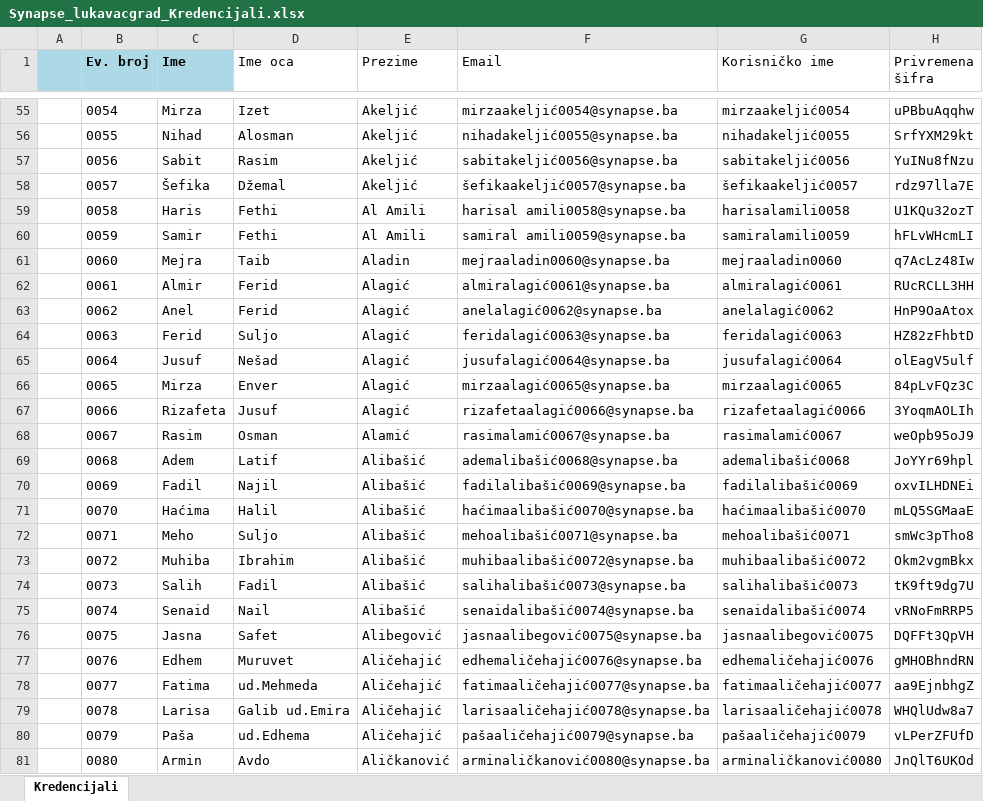
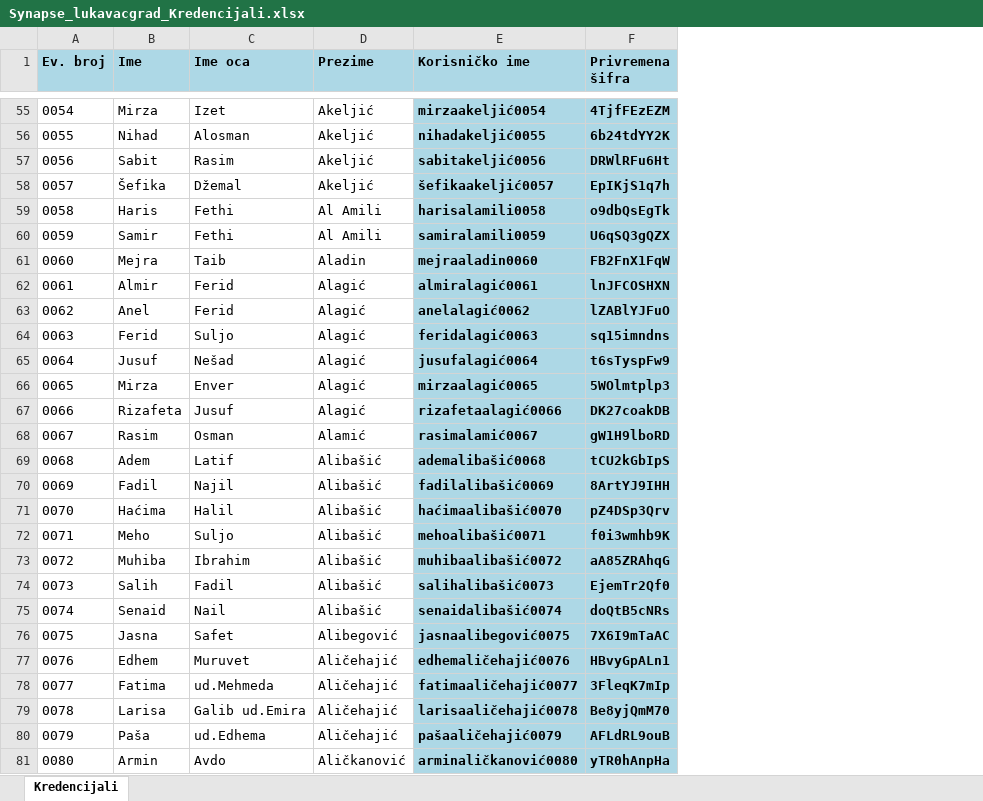
Before and after one commit to malikhurem01/MembershipsManagementNET, an Excel workbook: MembershipsManagement/Synapse_lukavacgrad_Kredencijali.xlsx, sheet Kredencijali, drawn as a sheet; only a part is shown, gaps mark what is left out; values as stored, in another font and other column widths than the file's, no borders; removed rows and columns are numbered as before the commit, all else as after; the diff covers the shown part only; the diff names each change by its address in the sheet, - before the commit and + after, or states it on an @@ line.

```diff
--- a/MembershipsManagement/Synapse_lukavacgrad_Kredencijali.xlsx (sheet Kredencijali)
+++ b/MembershipsManagement/Synapse_lukavacgrad_Kredencijali.xlsx (sheet Kredencijali)
-column A, empty
-column F (Email), rows 55-81: mirzaakeljić0054@synapse.ba | nihadakeljić0055@synapse.ba | sabitakeljić0056@synapse.ba | šefikaakeljić0057@synapse.ba | harisal amili0058@synapse.ba | samiral amili0059@synapse.ba | mejraaladin0060@synapse.ba | almiralagić0061@synapse.ba | anelalagić0062@synapse.ba | feridalagić0063@synapse.ba | jusufalagić0064@synapse.ba | mirzaalagić0065@synapse.ba | rizafetaalagić0066@synapse.ba | rasimalamić0067@synapse.ba | ademalibašić0068@synapse.ba | fadilalibašić0069@synapse.ba | haćimaalibašić0070@synapse.ba | mehoalibašić0071@synapse.ba | muhibaalibašić0072@synapse.ba | salihalibašić0073@synapse.ba | senaidalibašić0074@synapse.ba | jasnaalibegović0075@synapse.ba | edhemaličehajić0076@synapse.ba | fatimaaličehajić0077@synapse.ba | larisaaličehajić0078@synapse.ba | pašaaličehajić0079@synapse.ba | arminaličkanović0080@synapse.ba
@@ C1:D1 fill: none → #ADD8E6, bold: off → on @@
@@ E1:F81 fill: none → #ADD8E6, bold: off → on @@
-F55 (Privremena šifra): uPBbuAqqhw
+F55 (Privremena šifra): 4TjfFEzEZM
-F56 (Privremena šifra): SrfYXM29kt
+F56 (Privremena šifra): 6b24tdYY2K
-F57 (Privremena šifra): YuINu8fNzu
+F57 (Privremena šifra): DRWlRFu6Ht
-F58 (Privremena šifra): rdz97lla7E
+F58 (Privremena šifra): EpIKjS1q7h
-F59 (Privremena šifra): U1KQu32ozT
+F59 (Privremena šifra): o9dbQsEgTk
-F60 (Privremena šifra): hFLvWHcmLI
+F60 (Privremena šifra): U6qSQ3gQZX
-F61 (Privremena šifra): q7AcLz48Iw
+F61 (Privremena šifra): FB2FnX1FqW
-F62 (Privremena šifra): RUcRCLL3HH
+F62 (Privremena šifra): lnJFCOSHXN
-F63 (Privremena šifra): HnP9OaAtox
+F63 (Privremena šifra): lZABlYJFuO
-F64 (Privremena šifra): HZ82zFhbtD
+F64 (Privremena šifra): sq15imndns
-F65 (Privremena šifra): olEagV5ulf
+F65 (Privremena šifra): t6sTyspFw9
-F66 (Privremena šifra): 84pLvFQz3C
+F66 (Privremena šifra): 5WOlmtplp3
-F67 (Privremena šifra): 3YoqmAOLIh
+F67 (Privremena šifra): DK27coakDB
-F68 (Privremena šifra): weOpb95oJ9
+F68 (Privremena šifra): gW1H9lboRD
-F69 (Privremena šifra): JoYYr69hpl
+F69 (Privremena šifra): tCU2kGbIpS
-F70 (Privremena šifra): oxvILHDNEi
+F70 (Privremena šifra): 8ArtYJ9IHH
-F71 (Privremena šifra): mLQ5SGMaaE
+F71 (Privremena šifra): pZ4DSp3Qrv
-F72 (Privremena šifra): smWc3pTho8
+F72 (Privremena šifra): f0i3wmhb9K
-F73 (Privremena šifra): Okm2vgmBkx
+F73 (Privremena šifra): aA85ZRAhqG
-F74 (Privremena šifra): tK9ft9dg7U
+F74 (Privremena šifra): EjemTr2Qf0
-F75 (Privremena šifra): vRNoFmRRP5
+F75 (Privremena šifra): doQtB5cNRs
-F76 (Privremena šifra): DQFFt3QpVH
+F76 (Privremena šifra): 7X6I9mTaAC
-F77 (Privremena šifra): gMHOBhndRN
+F77 (Privremena šifra): HBvyGpALn1
-F78 (Privremena šifra): aa9EjnbhgZ
+F78 (Privremena šifra): 3FleqK7mIp
-F79 (Privremena šifra): WHQlUdw8a7
+F79 (Privremena šifra): Be8yjQmM70
-F80 (Privremena šifra): vLPerZFUfD
+F80 (Privremena šifra): AFLdRL9ouB
-F81 (Privremena šifra): JnQlT6UKOd
+F81 (Privremena šifra): yTR0hAnpHa
```
Also changed, not shown: 73 edited cells and cell formats elsewhere in this sheet, 22 other files.
